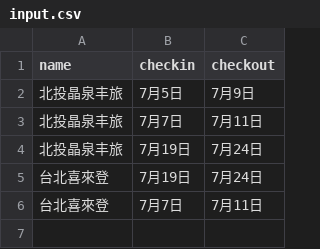
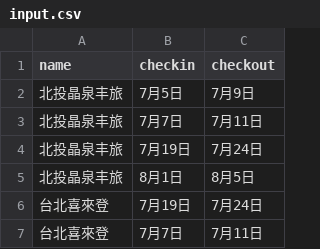
Before and after one commit to wythel/hotel, a CSV file: input.csv, drawn as a sheet.

Commit message:
Edit input.csv

```diff
--- a/input.csv
+++ b/input.csv
@@ -4,2 +4,3 @@ name,checkin,checkout
 北投晶泉丰旅,7月19日,7月24日
+北投晶泉丰旅,8月1日,8月5日
 台北喜來登,7月19日,7月24日
```
